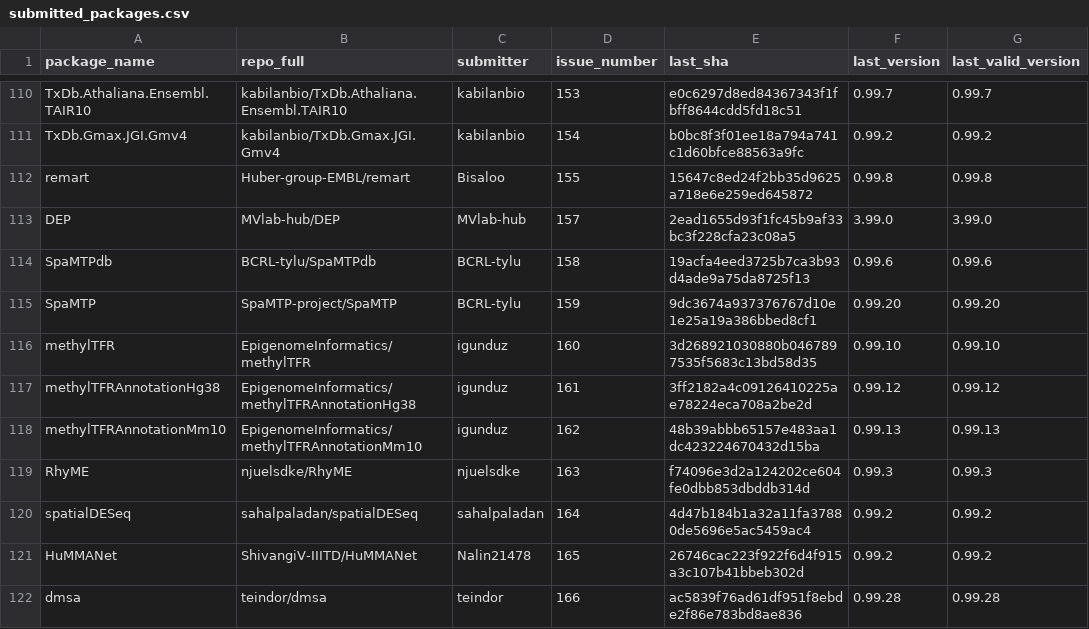
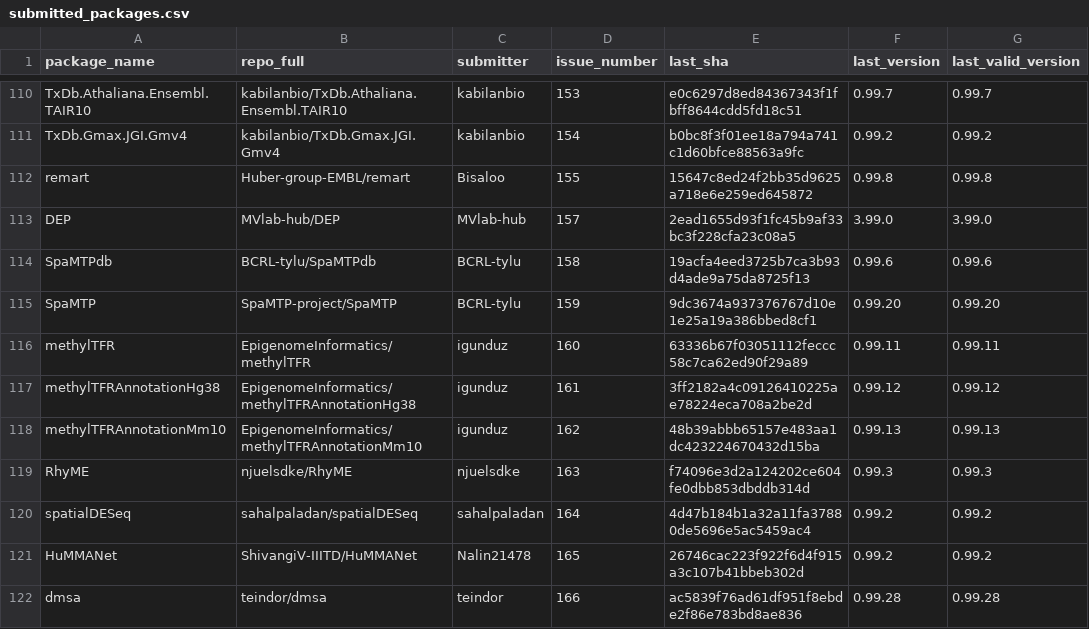
Before and after one commit to Bioconductor/BiocContributions, a CSV file: submissions/submitted_packages.csv, drawn as a sheet; only a part is shown, gaps mark what is left out.

Commit message:
Update build SHAs and versions

```diff
--- a/submissions/submitted_packages.csv
+++ b/submissions/submitted_packages.csv
@@ -115,3 +115,3 @@ SpaMTPdb,BCRL-tylu/SpaMTPdb,BCRL-tylu,158,19acfa4eed3725b7ca3b93d4ade9a75da8725f
 SpaMTP,SpaMTP-project/SpaMTP,BCRL-tylu,159,9dc3674a937376767d10e1e25a19a386bbed8cf1,0.99.20,0.99.20
-methylTFR,EpigenomeInformatics/methylTFR,igunduz,160,3d268921030880b0467897535f5683c13bd58d35,0.99.10,0.99.10
+methylTFR,EpigenomeInformatics/methylTFR,igunduz,160,63336b67f03051112feccc58c7ca62ed90f29a89,0.99.11,0.99.11
 methylTFRAnnotationHg38,EpigenomeInformatics/methylTFRAnnotationHg38,igunduz,161,3ff2182a4c09126410225ae78224eca708a2be2d,0.99.12,0.99.12
```
